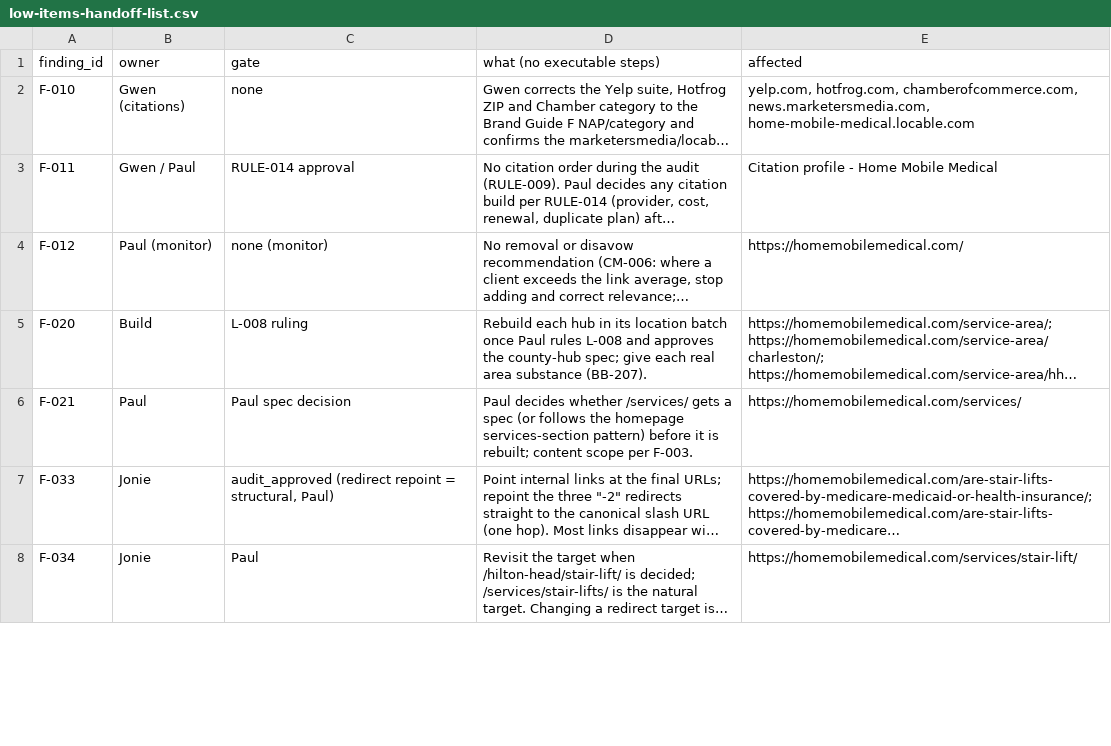
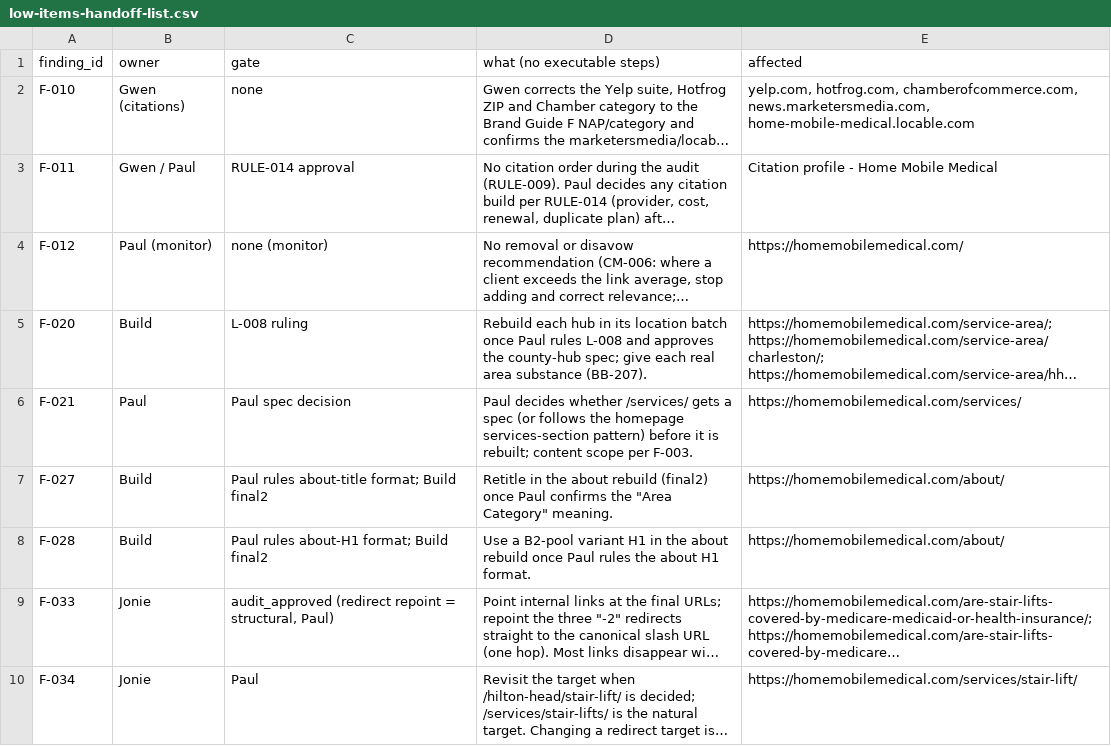
Before and after one commit to Paul-CMS/seo-ops, a CSV file: clients/home-mobile-medical/audit/2026-10-07/low-items-handoff-list.csv, drawn as a sheet; only a part is shown; long unchanged cells end in …; the diff covers the shown part only; the diff names each change by its address in the sheet, - before the commit and + after, or states it on an @@ line.

```diff
--- a/clients/home-mobile-medical/audit/2026-10-07/low-items-handoff-list.csv
+++ b/clients/home-mobile-medical/audit/2026-10-07/low-items-handoff-list.csv
+row 7: F-027 | Build | Paul rules about-title format; Build final2 | Retitle in the about rebuild (final2) once Paul confirms the "Area Category" meaning. | https://homemobilemedical.com/about/
+row 8: F-028 | Build | Paul rules about-H1 format; Build final2 | Use a B2-pool variant H1 in the about rebuild once Paul rules the about H1 format. | https://homemobilemedical.com/about/
```
Also changed, not shown: 3 edited cells elsewhere in this file, clients/home-mobile-medical/audit/2026-10-07/conflicts.csv, clients/home-mobile-medical/audit/2026-10-07/conformance-scorecard.csv, 20 other files.
